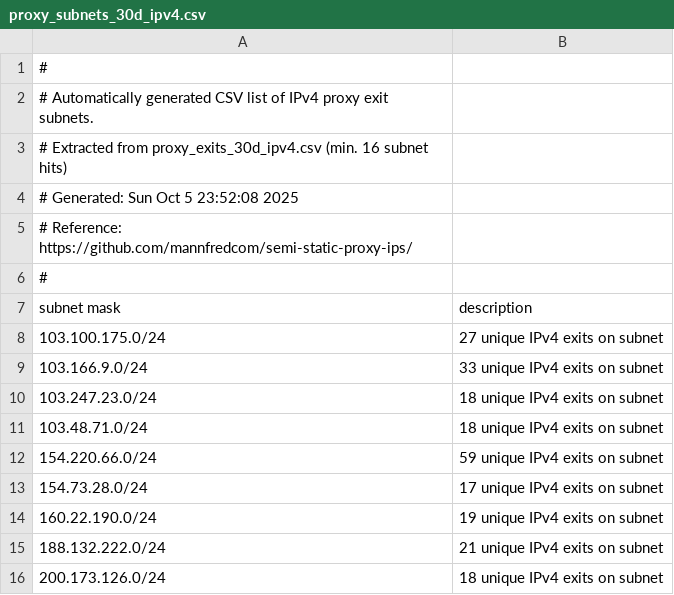
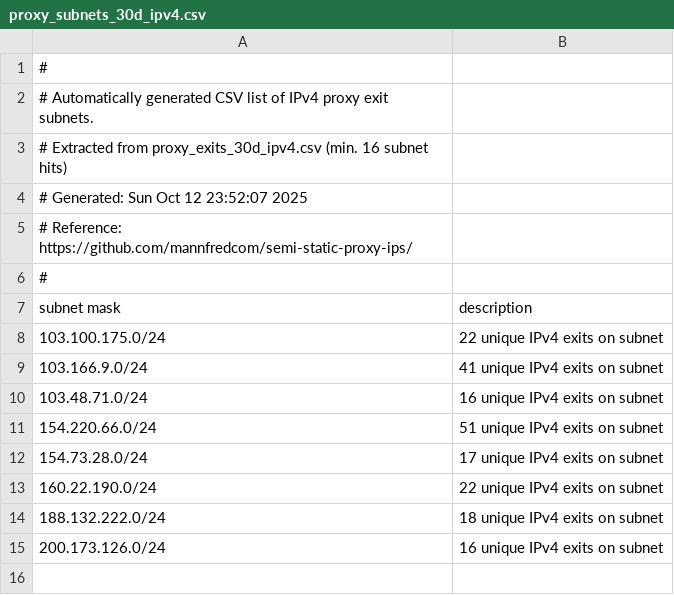
Before and after one commit to mannfredcom/semi-static-proxy-ips, a CSV file: proxy_subnets_30d_ipv4.csv, drawn as a sheet.

```diff
--- a/proxy_subnets_30d_ipv4.csv
+++ b/proxy_subnets_30d_ipv4.csv
@@ -3,3 +3,3 @@
 # Extracted from proxy_exits_30d_ipv4.csv (min. 16 subnet hits)
-# Generated: Sun Oct  5 23:52:08 2025
+# Generated: Sun Oct 12 23:52:07 2025
 # Reference: https://github.com/mannfredcom/semi-static-proxy-ips/
@@ -7,10 +7,9 @@
 subnet mask,description
-103.100.175.0/24,27 unique IPv4 exits on subnet
-103.166.9.0/24,33 unique IPv4 exits on subnet
-103.247.23.0/24,18 unique IPv4 exits on subnet
-103.48.71.0/24,18 unique IPv4 exits on subnet
-154.220.66.0/24,59 unique IPv4 exits on subnet
+103.100.175.0/24,22 unique IPv4 exits on subnet
+103.166.9.0/24,41 unique IPv4 exits on subnet
+103.48.71.0/24,16 unique IPv4 exits on subnet
+154.220.66.0/24,51 unique IPv4 exits on subnet
 154.73.28.0/24,17 unique IPv4 exits on subnet
-160.22.190.0/24,19 unique IPv4 exits on subnet
-188.132.222.0/24,21 unique IPv4 exits on subnet
-200.173.126.0/24,18 unique IPv4 exits on subnet
+160.22.190.0/24,22 unique IPv4 exits on subnet
+188.132.222.0/24,18 unique IPv4 exits on subnet
+200.173.126.0/24,16 unique IPv4 exits on subnet
```
Also changed, not shown: proxy_exits_30d_ipv4.csv, proxy_exits_30d_ipv6.csv, 8 other files.
